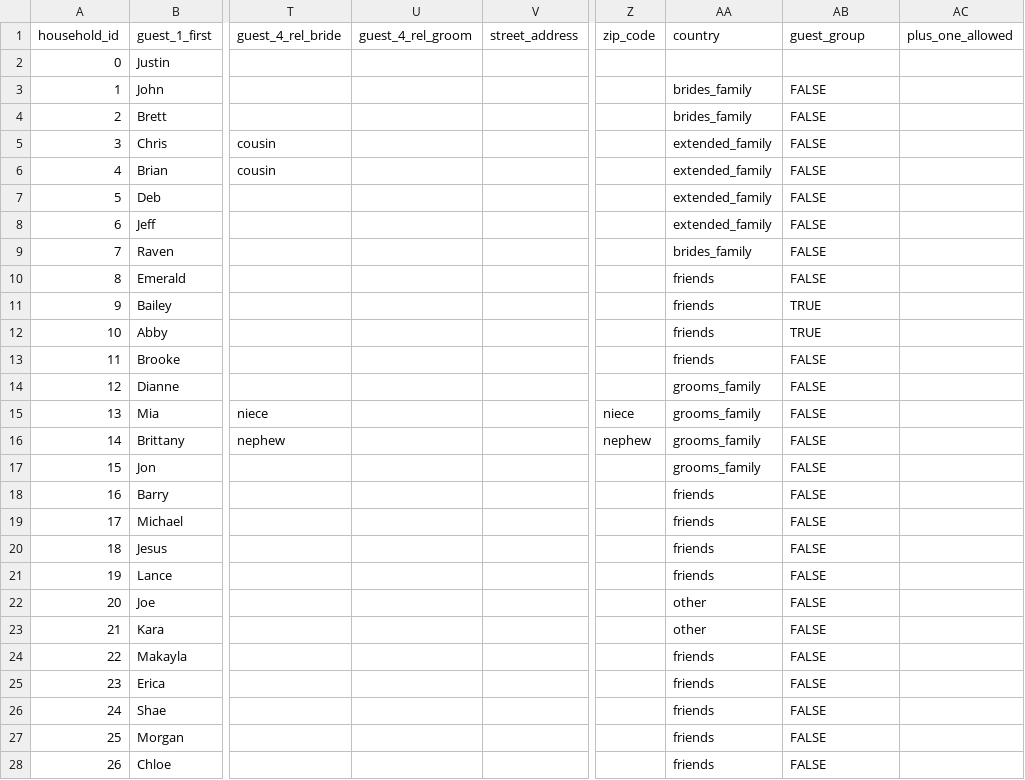
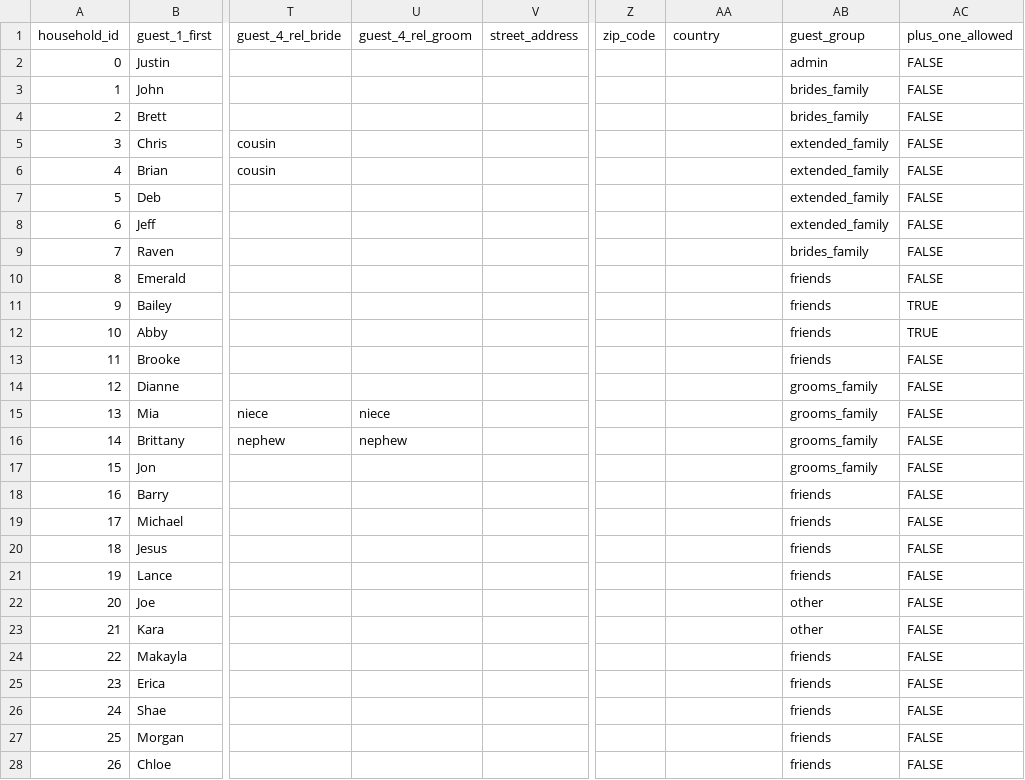
Before and after one commit to Sinnema1/dj-forever2, a CSV file: server/src/seeds/guest-list-template.csv, drawn as a sheet; only a part is shown, gaps mark what is left out; the diff covers the shown part only; the diff names each change by its address in the sheet, - before the commit and + after, or states it on an @@ line.

Commit message:
fix: add address fields to User schema and correct CSV alignment
User Model:
- Add missing address schema fields (streetAddress, addressLine2, city, state, zipCode, country)
- Fields now actually persist to database (Copilot code review finding)
- All address fields optional with proper validation and defaults

CSV Template:
- Fix column count mismatch (all rows now have 30 columns)
- Address fields properly inserted between guest_4_rel_groom and guest_group
- Admin row (household 0) now has all required fields
- Resolves ChatGPT code review findings

Without schema fields, Mongoose strict mode would silently drop address data.
This ensures mailing addresses actually save for invitation sending.

```diff
--- a/server/src/seeds/guest-list-template.csv
+++ b/server/src/seeds/guest-list-template.csv
-AB2 (guest_group): (empty)
+AB2 (guest_group): admin
-AC2:AC10 (plus_one_allowed): (empty)
+AC2:AC10 (plus_one_allowed): FALSE
-AA3:AA4 (country): brides_family
+AA3:AA4 (country): (empty)
-AB3:AB4 (guest_group): FALSE
+AB3:AB4 (guest_group): brides_family
-AA5:AA8 (country): extended_family
+AA5:AA8 (country): (empty)
-AB5:AB8 (guest_group): FALSE
+AB5:AB8 (guest_group): extended_family
-AA9 (country): brides_family
+AA9 (country): (empty)
-AB9 (guest_group): FALSE
+AB9 (guest_group): brides_family
-AA10:AA13 (country): friends
+AA10:AA13 (country): (empty)
-AB10 (guest_group): FALSE
+AB10 (guest_group): friends
-AB11:AB12 (guest_group): TRUE
+AB11:AB12 (guest_group): friends
-AC11:AC12 (plus_one_allowed): (empty)
+AC11:AC12 (plus_one_allowed): TRUE
-AB13 (guest_group): FALSE
+AB13 (guest_group): friends
-AC13:AC28 (plus_one_allowed): (empty)
+AC13:AC28 (plus_one_allowed): FALSE
-AA14:AA17 (country): grooms_family
+AA14:AA17 (country): (empty)
-AB14:AB17 (guest_group): FALSE
+AB14:AB17 (guest_group): grooms_family
-U15 (guest_4_rel_groom): (empty)
+U15 (guest_4_rel_groom): niece
-Z15 (zip_code): niece
+Z15 (zip_code): (empty)
-U16 (guest_4_rel_groom): (empty)
+U16 (guest_4_rel_groom): nephew
-Z16 (zip_code): nephew
+Z16 (zip_code): (empty)
-AA18:AA21 (country): friends
+AA18:AA21 (country): (empty)
-AB18:AB21 (guest_group): FALSE
+AB18:AB21 (guest_group): friends
-AA22:AA23 (country): other
+AA22:AA23 (country): (empty)
-AB22:AB23 (guest_group): FALSE
+AB22:AB23 (guest_group): other
-AA24:AA28 (country): friends
+AA24:AA28 (country): (empty)
-AB24:AB28 (guest_group): FALSE
+AB24:AB28 (guest_group): friends
```
Also changed, not shown: 9 edited cells elsewhere in this file, 1 other file.
